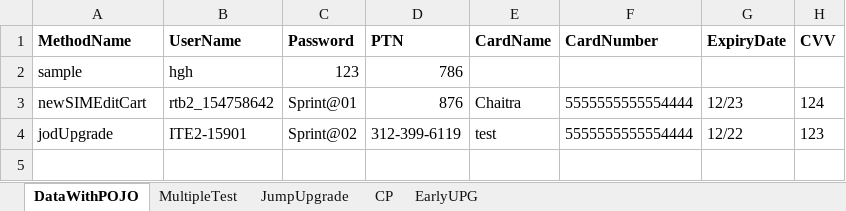
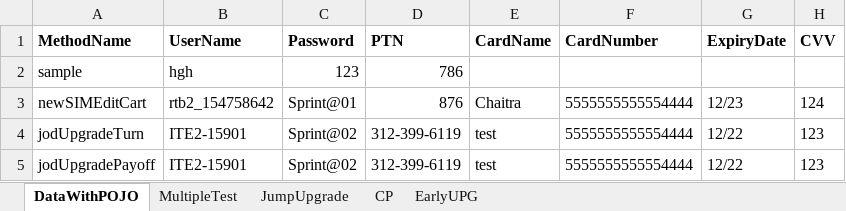
Before and after one commit to Chaitra227/AutomationBootcamp, an Excel workbook: AutomationTraining/src/main/resources/property/DataExcel.xlsx, sheet DataWithPOJO, drawn as a sheet; values as stored, in another font and other column widths than the file's, no borders; the diff names each change by its address in the sheet, - before the commit and + after, or states it on an @@ line.

Commit message:
automation training commit

```diff
--- a/AutomationTraining/src/main/resources/property/DataExcel.xlsx (sheet DataWithPOJO)
+++ b/AutomationTraining/src/main/resources/property/DataExcel.xlsx (sheet DataWithPOJO)
-A4 (MethodName): jodUpgrade
+A4 (MethodName): jodUpgradeTurn
+row 5: jodUpgradePayoff | ITE2-15901 | Sprint@02 | 312-399-6119 | test | 5555555555554444 | 12/22 | 123
```
Also changed, not shown: 49 other files.
